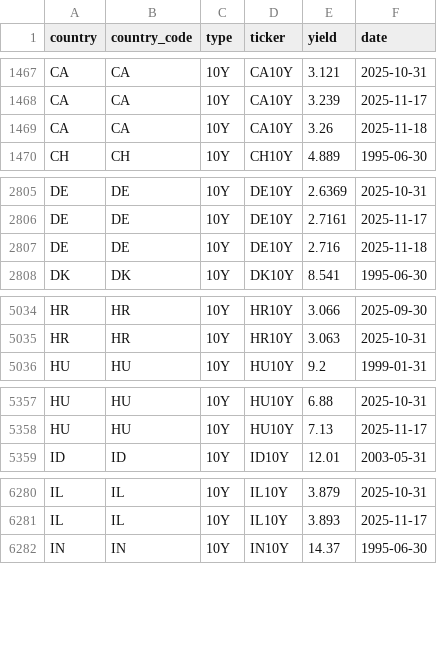
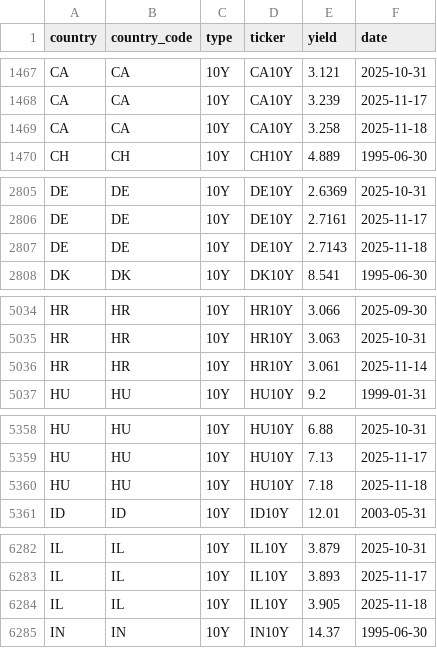
Before and after one commit to bankeronwheels/quilt-outputs, a CSV file: global-yields-nightly/time_series_10y.csv, drawn as a sheet; only a part is shown, gaps mark what is left out; the diff covers the shown part only.

```diff
--- a/global-yields-nightly/time_series_10y.csv
+++ b/global-yields-nightly/time_series_10y.csv
@@ -1468,3 +1468,3 @@ CA,CA,10Y,CA10Y,3.121,2025-10-31
 CA,CA,10Y,CA10Y,3.239,2025-11-17
-CA,CA,10Y,CA10Y,3.26,2025-11-18
+CA,CA,10Y,CA10Y,3.258,2025-11-18
 CH,CH,10Y,CH10Y,4.889,1995-06-30
@@ -2806,3 +2806,3 @@ DE,DE,10Y,DE10Y,2.6369,2025-10-31
 DE,DE,10Y,DE10Y,2.7161,2025-11-17
-DE,DE,10Y,DE10Y,2.716,2025-11-18
+DE,DE,10Y,DE10Y,2.7143,2025-11-18
 DK,DK,10Y,DK10Y,8.541,1995-06-30
@@ -5035,2 +5035,3 @@ HR,HR,10Y,HR10Y,3.066,2025-09-30
 HR,HR,10Y,HR10Y,3.063,2025-10-31
+HR,HR,10Y,HR10Y,3.061,2025-11-14
 HU,HU,10Y,HU10Y,9.2,1999-01-31
@@ -5358,2 +5359,3 @@ HU,HU,10Y,HU10Y,6.88,2025-10-31
 HU,HU,10Y,HU10Y,7.13,2025-11-17
+HU,HU,10Y,HU10Y,7.18,2025-11-18
 ID,ID,10Y,ID10Y,12.01,2003-05-31
@@ -6281,2 +6283,3 @@ IL,IL,10Y,IL10Y,3.879,2025-10-31
 IL,IL,10Y,IL10Y,3.893,2025-11-17
+IL,IL,10Y,IL10Y,3.905,2025-11-18
 IN,IN,10Y,IN10Y,14.37,1995-06-30
```
Also changed, not shown: 10 edited cells elsewhere in this file, global-yields-nightly/global_yields_latest.csv.
